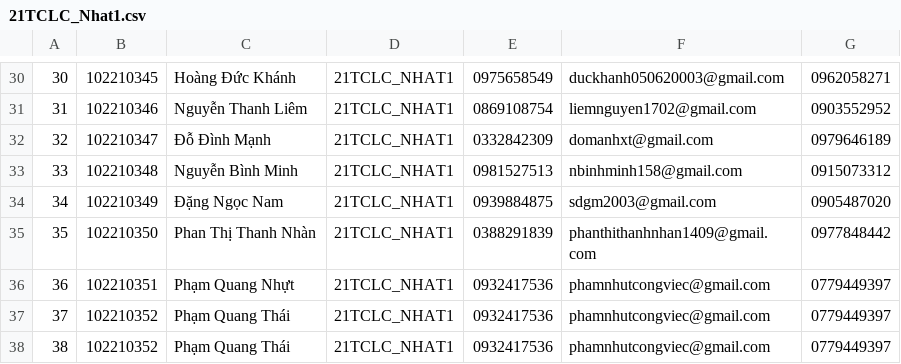
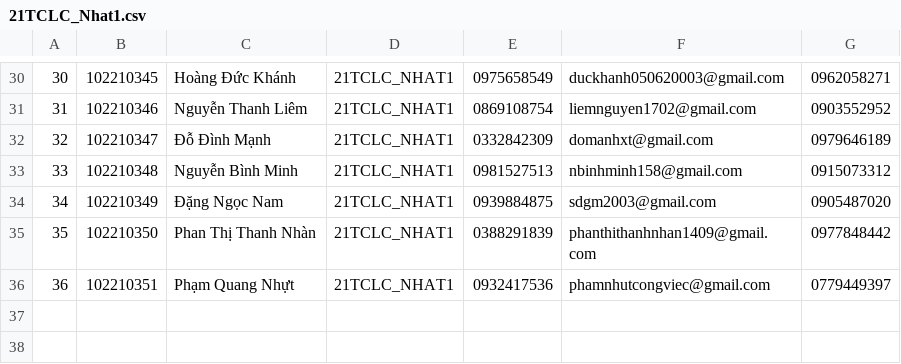
Before and after one commit to BlenDMinh/PBL02, a CSV file: assets/21TCLC_Nhat1.csv, drawn as a sheet; only a part is shown, gaps mark what is left out; the diff names each change by its address in the sheet, - before the commit and + after, or states it on an @@ line.

```diff
--- a/assets/21TCLC_Nhat1.csv
+++ b/assets/21TCLC_Nhat1.csv
-row 37: 37 | 102210352 | Phạm Quang Thái | 21TCLC_NHAT1 | 0932417536 | phamnhutcongviec@gmail.com | 0779449397
-row 38: 38 | 102210352 | Phạm Quang Thái | 21TCLC_NHAT1 | 0932417536 | phamnhutcongviec@gmail.com | 0779449397
```
Also changed, not shown: 1 other file.
